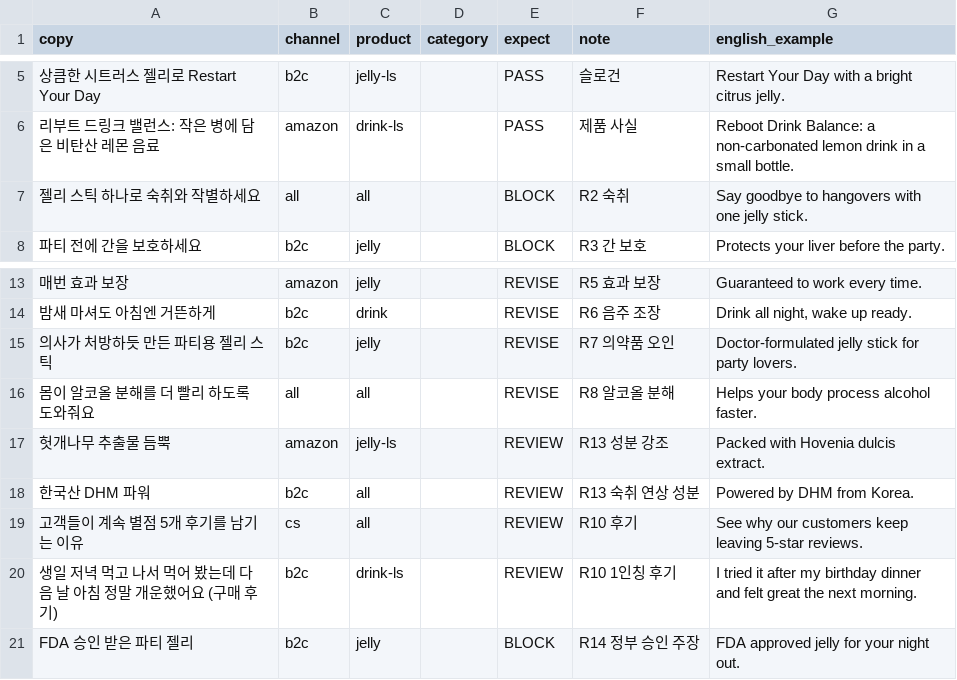
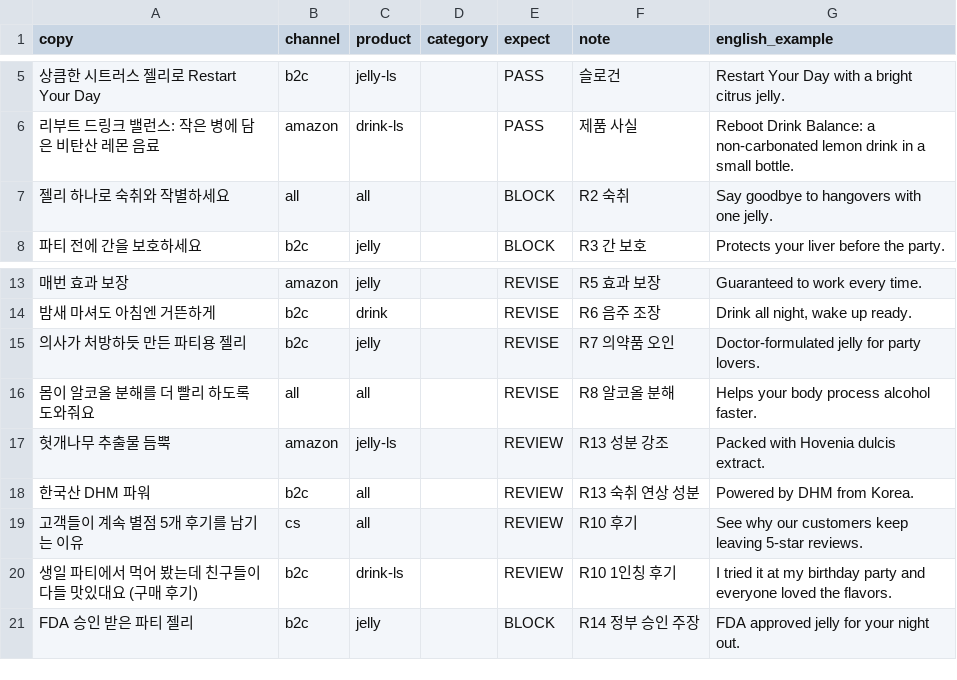
Before and after one commit to hungungworld/reboot-dashboard, a CSV file: tabs/compliance/docs/batch-dummy-30.csv, drawn as a sheet; only a part is shown, gaps mark what is left out.

```diff
--- a/tabs/compliance/docs/batch-dummy-30.csv
+++ b/tabs/compliance/docs/batch-dummy-30.csv
@@ -6,3 +6,3 @@
 리부트 드링크 밸런스: 작은 병에 담은 비탄산 레몬 음료,amazon,drink-ls,,PASS,제품 사실,Reboot Drink Balance: a non-carbonated lemon drink in a small bottle.
-젤리 스틱 하나로 숙취와 작별하세요,all,all,,BLOCK,R2 숙취,Say goodbye to hangovers with one jelly stick.
+젤리 하나로 숙취와 작별하세요,all,all,,BLOCK,R2 숙취,Say goodbye to hangovers with one jelly.
 파티 전에 간을 보호하세요,b2c,jelly,,BLOCK,R3 간 보호,Protects your liver before the party.
@@ -14,3 +14,3 @@
 밤새 마셔도 아침엔 거뜬하게,b2c,drink,,REVISE,R6 음주 조장,"Drink all night, wake up ready."
-의사가 처방하듯 만든 파티용 젤리 스틱,b2c,jelly,,REVISE,R7 의약품 오인,Doctor-formulated jelly stick for party lovers.
+의사가 처방하듯 만든 파티용 젤리,b2c,jelly,,REVISE,R7 의약품 오인,Doctor-formulated jelly for party lovers.
 몸이 알코올 분해를 더 빨리 하도록 도와줘요,all,all,,REVISE,R8 알코올 분해,Helps your body process alcohol faster.
@@ -19,3 +19,3 @@
 고객들이 계속 별점 5개 후기를 남기는 이유,cs,all,,REVIEW,R10 후기,See why our customers keep leaving 5-star reviews.
-생일 저녁 먹고 나서 먹어 봤는데 다음 날 아침 정말 개운했어요 (구매 후기),b2c,drink-ls,,REVIEW,R10 1인칭 후기,I tried it after my birthday dinner and felt great the next morning.
+생일 파티에서 먹어 봤는데 친구들이 다들 맛있대요 (구매 후기),b2c,drink-ls,,REVIEW,R10 1인칭 후기,I tried it at my birthday party and everyone loved the flavors.
 FDA 승인 받은 파티 젤리,b2c,jelly,,BLOCK,R14 정부 승인 주장,FDA approved jelly for your night out.
```
Also changed, not shown: 26 other files.
